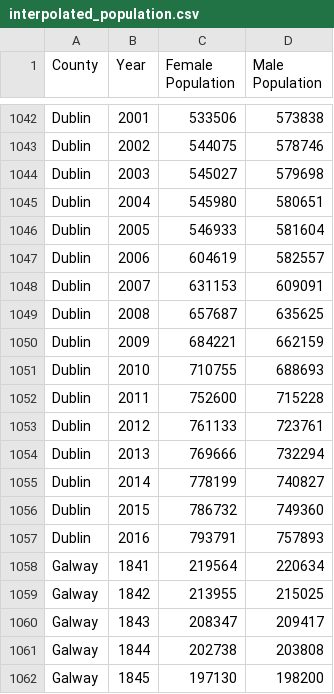
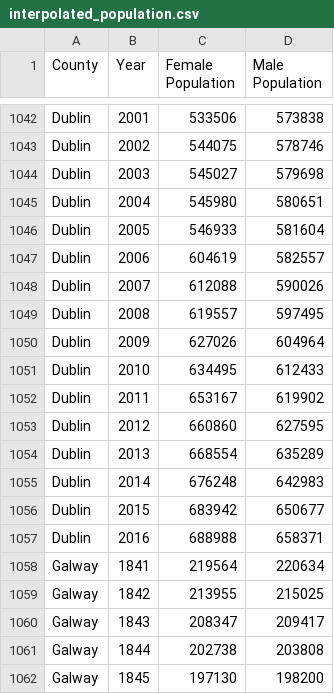
Before and after one commit to Gailenstorm/CA-660, a CSV file: data/processed/interpolated_population.csv, drawn as a sheet; only a part is shown, gaps mark what is left out; the diff covers the shown part only.

```diff
--- a/data/processed/interpolated_population.csv
+++ b/data/processed/interpolated_population.csv
@@ -1047,12 +1047,12 @@
 "Dublin","2006","604619","582557"
-"Dublin","2007","631153","609091"
-"Dublin","2008","657687","635625"
-"Dublin","2009","684221","662159"
-"Dublin","2010","710755","688693"
-"Dublin","2011","752600","715228"
-"Dublin","2012","761133","723761"
-"Dublin","2013","769666","732294"
-"Dublin","2014","778199","740827"
-"Dublin","2015","786732","749360"
-"Dublin","2016","793791","757893"
+"Dublin","2007","612088","590026"
+"Dublin","2008","619557","597495"
+"Dublin","2009","627026","604964"
+"Dublin","2010","634495","612433"
+"Dublin","2011","653167","619902"
+"Dublin","2012","660860","627595"
+"Dublin","2013","668554","635289"
+"Dublin","2014","676248","642983"
+"Dublin","2015","683942","650677"
+"Dublin","2016","688988","658371"
 "Galway","1841","219564","220634"
```
Also changed, not shown: 40 edited cells elsewhere in this file, data/processed/construction_employment.csv, data/processed/population.csv, 46 other files.
